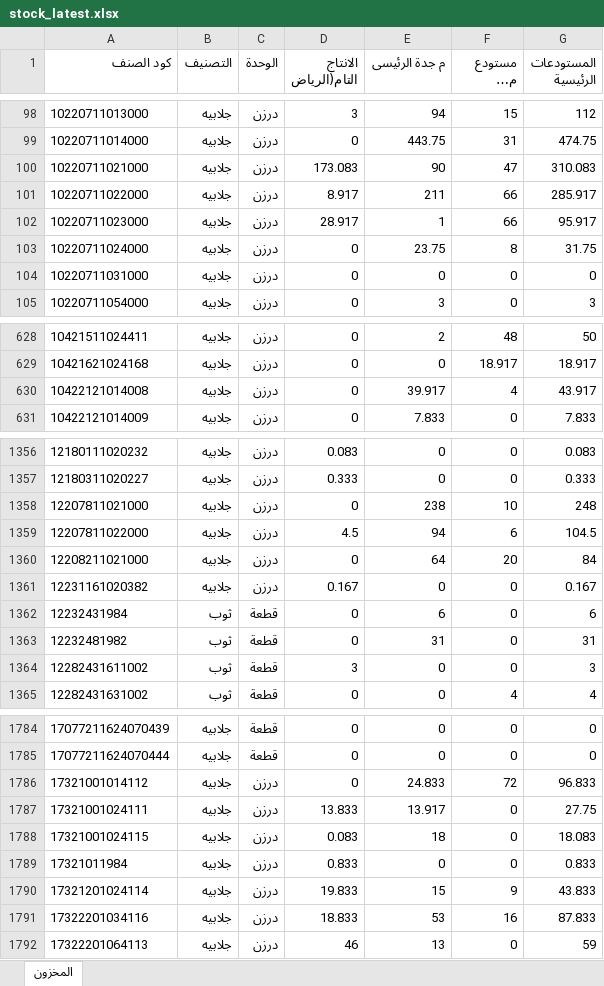
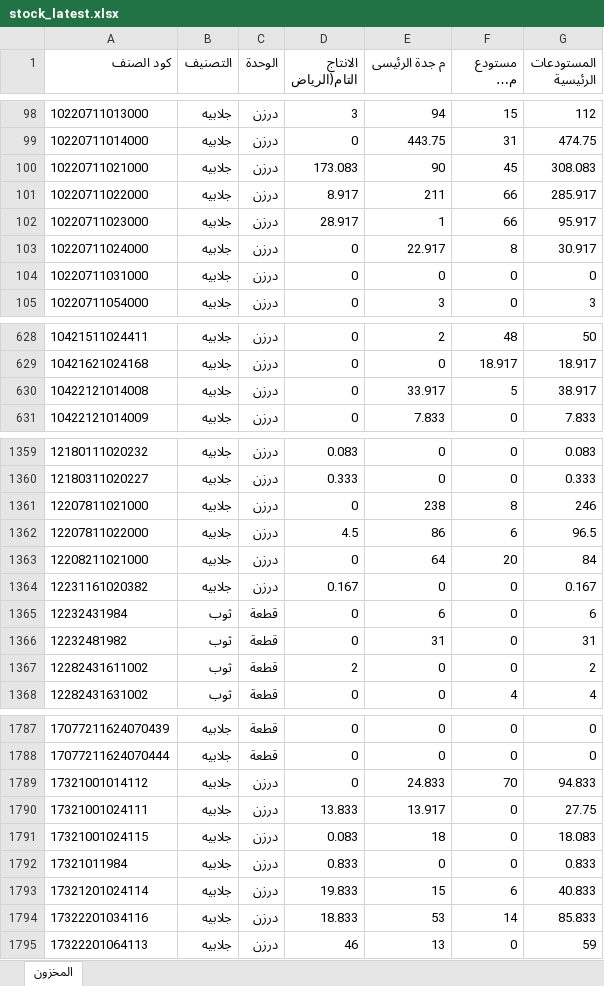
Before and after one commit to hassaneslam1646-svg/ikaf-catalog, an Excel workbook: build/stock_latest.xlsx, sheet المخزون, drawn as a sheet; only a part is shown, gaps mark what is left out; long unchanged cells end in …; values as stored, in another font and other column widths than the file's, no borders; addresses are those after the commit; the diff covers the shown part only; the diff names each change by its address in the sheet, - before the commit and + after, or states it on an @@ line.

```diff
--- a/build/stock_latest.xlsx (sheet المخزون)
+++ b/build/stock_latest.xlsx (sheet المخزون)
-F100 (مستودع مكة المكرمة): 47
+F100 (مستودع مكة المكرمة): 45
-G100 (المستودعات الرئيسية): 310.083
+G100 (المستودعات الرئيسية): 308.083
-E103 (م جدة الرئيسى): 23.75
+E103 (م جدة الرئيسى): 22.917
-G103 (المستودعات الرئيسية): 31.75
+G103 (المستودعات الرئيسية): 30.917
-E630 (م جدة الرئيسى): 39.917
+E630 (م جدة الرئيسى): 33.917
-F630 (مستودع مكة المكرمة): 4
+F630 (مستودع مكة المكرمة): 5
-G630 (المستودعات الرئيسية): 43.917
+G630 (المستودعات الرئيسية): 38.917
-F1361 (مستودع مكة المكرمة): 10
+F1361 (مستودع مكة المكرمة): 8
-G1361 (المستودعات الرئيسية): 248
+G1361 (المستودعات الرئيسية): 246
-E1362 (م جدة الرئيسى): 94
+E1362 (م جدة الرئيسى): 86
-G1362 (المستودعات الرئيسية): 104.5
+G1362 (المستودعات الرئيسية): 96.5
-D1367 (الانتاج التام(الرياض): 3
+D1367 (الانتاج التام(الرياض): 2
-G1367 (المستودعات الرئيسية): 3
+G1367 (المستودعات الرئيسية): 2
-F1789 (مستودع مكة المكرمة): 72
+F1789 (مستودع مكة المكرمة): 70
-G1789 (المستودعات الرئيسية): 96.833
+G1789 (المستودعات الرئيسية): 94.833
-F1793 (مستودع مكة المكرمة): 9
+F1793 (مستودع مكة المكرمة): 6
-G1793 (المستودعات الرئيسية): 43.833
+G1793 (المستودعات الرئيسية): 40.833
-F1794 (مستودع مكة المكرمة): 16
+F1794 (مستودع مكة المكرمة): 14
-G1794 (المستودعات الرئيسية): 87.833
+G1794 (المستودعات الرئيسية): 85.833
```
Also changed, not shown: 3 added rows and 43 edited cells elsewhere in this sheet, 3 other files.
